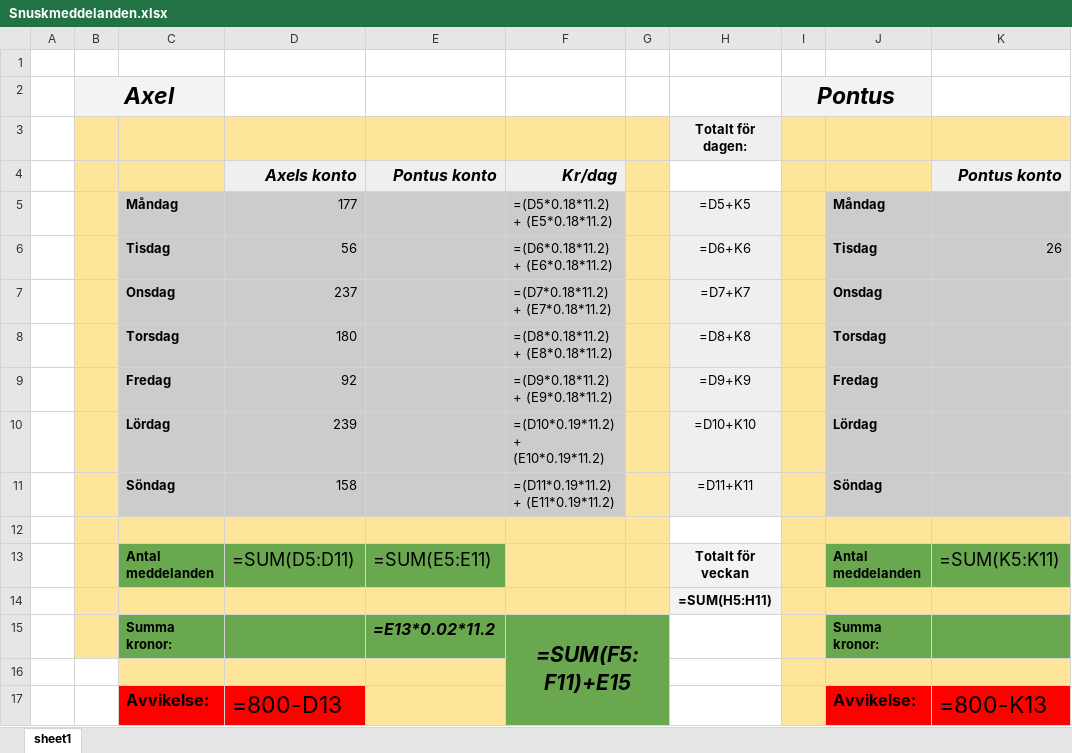
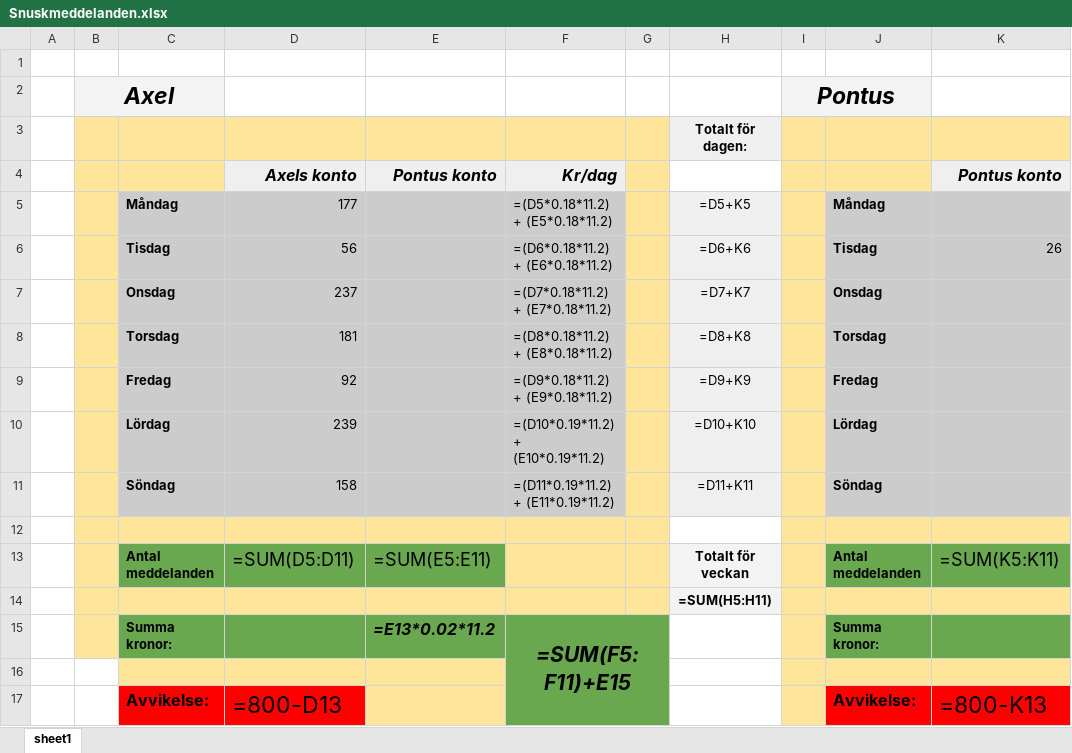
Before and after one commit to Akke403/Chatt, an Excel workbook: Snuskmeddelanden.xlsx, sheet sheet1, drawn as a sheet; only a part is shown; values as stored, in another font and other column widths than the file's, no borders; formulas without a stored value are shown as written; the diff names each change by its address in the sheet, - before the commit and + after, or states it on an @@ line.

Commit message:
Uppdaterade Excel-fil

```diff
--- a/Snuskmeddelanden.xlsx (sheet sheet1)
+++ b/Snuskmeddelanden.xlsx (sheet sheet1)
-D8: 180
+D8: 181
```
